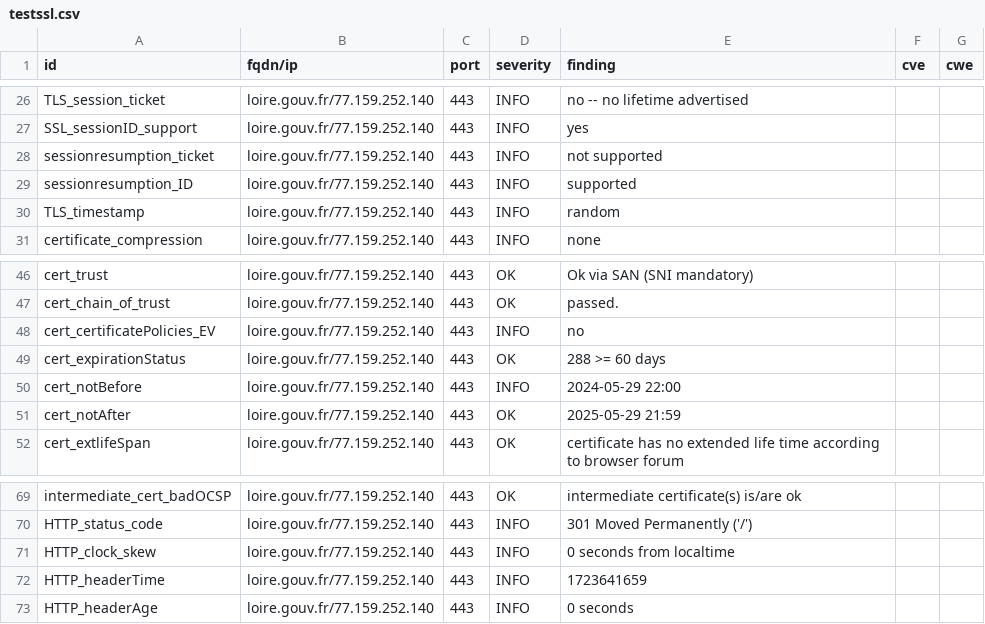
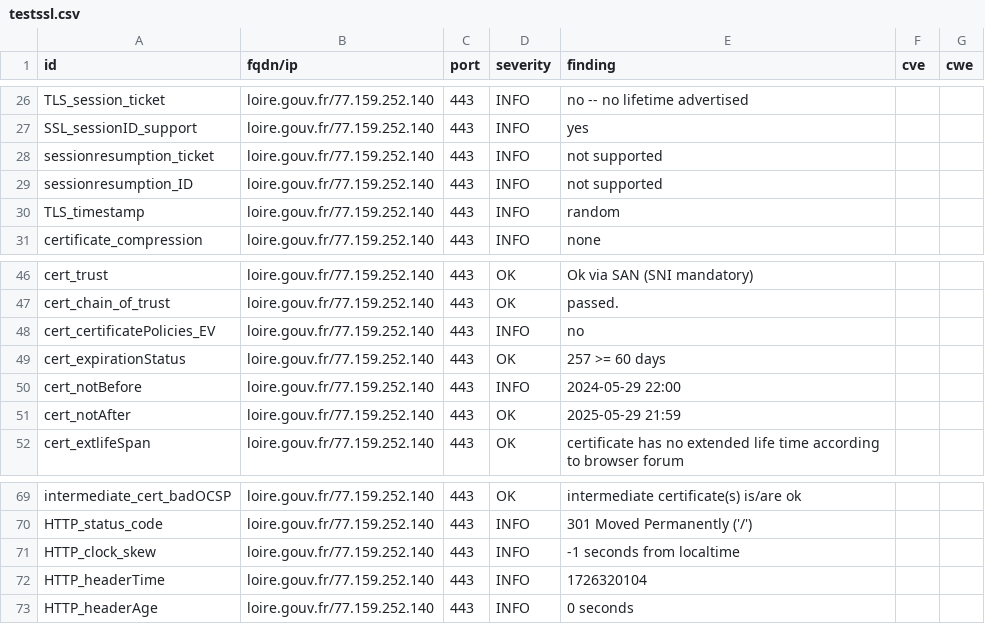
Before and after one commit to GKO-org/dashlordPrd6, a CSV file: results/aHR0cHM6Ly9sb2lyZS5nb3V2LmZy/testssl.csv, drawn as a sheet; only a part is shown, gaps mark what is left out.

```diff
--- a/results/aHR0cHM6Ly9sb2lyZS5nb3V2LmZy/testssl.csv
+++ b/results/aHR0cHM6Ly9sb2lyZS5nb3V2LmZy/testssl.csv
@@ -28,3 +28,3 @@
 "sessionresumption_ticket","loire.gouv.fr/77.159.252.140","443","INFO","not supported","",""
-"sessionresumption_ID","loire.gouv.fr/77.159.252.140","443","INFO","supported","",""
+"sessionresumption_ID","loire.gouv.fr/77.159.252.140","443","INFO","not supported","",""
 "TLS_timestamp","loire.gouv.fr/77.159.252.140","443","INFO","random","",""
@@ -48,3 +48,3 @@
 "cert_certificatePolicies_EV","loire.gouv.fr/77.159.252.140","443","INFO","no","",""
-"cert_expirationStatus","loire.gouv.fr/77.159.252.140","443","OK","288 >= 60 days","",""
+"cert_expirationStatus","loire.gouv.fr/77.159.252.140","443","OK","257 >= 60 days","",""
 "cert_notBefore","loire.gouv.fr/77.159.252.140","443","INFO","2024-05-29 22:00","",""
@@ -70,4 +70,4 @@
 "HTTP_status_code","loire.gouv.fr/77.159.252.140","443","INFO","301 Moved Permanently ('/')","",""
-"HTTP_clock_skew","loire.gouv.fr/77.159.252.140","443","INFO","0 seconds from localtime","",""
-"HTTP_headerTime","loire.gouv.fr/77.159.252.140","443","INFO","1723641659","",""
+"HTTP_clock_skew","loire.gouv.fr/77.159.252.140","443","INFO","-1 seconds from localtime","",""
+"HTTP_headerTime","loire.gouv.fr/77.159.252.140","443","INFO","1726320104","",""
 "HTTP_headerAge","loire.gouv.fr/77.159.252.140","443","INFO","0 seconds","",""
```
Also changed, not shown: 10 other files.
